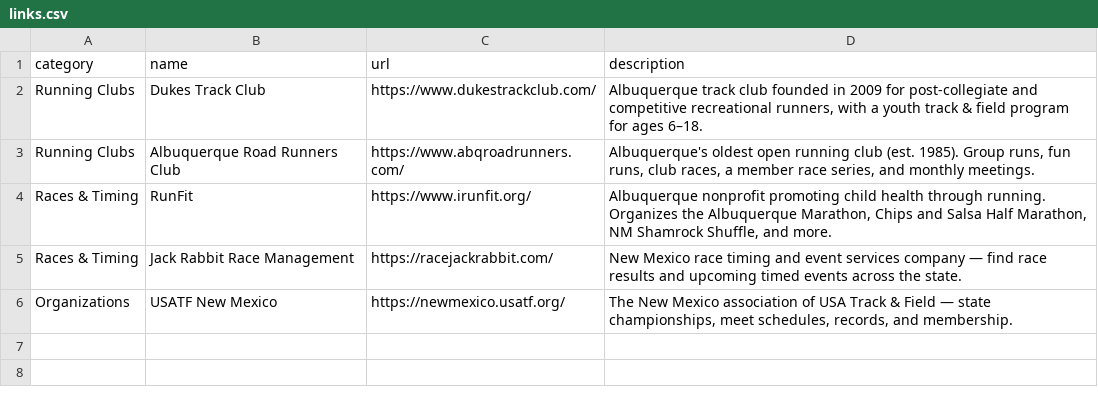
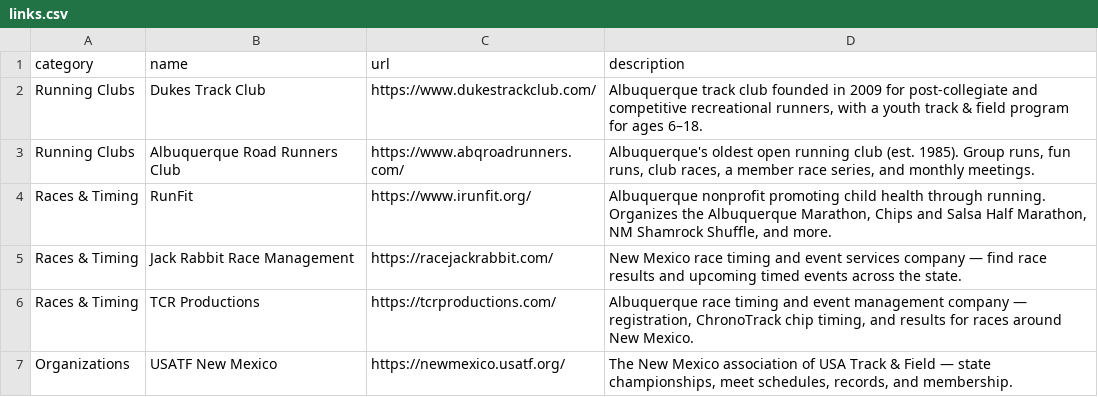
Before and after one commit to lonwaters/nmtrackclub, a CSV file: links.csv, drawn as a sheet.

```diff
--- a/links.csv
+++ b/links.csv
@@ -5,2 +5,3 @@ Races & Timing,RunFit,https://www.irunfit.org/,"Albuquerque nonprofit promoting
 Races & Timing,Jack Rabbit Race Management,https://racejackrabbit.com/,"New Mexico race timing and event services company — find race results and upcoming timed events across the state."
+Races & Timing,TCR Productions,https://tcrproductions.com/,"Albuquerque race timing and event management company — registration, ChronoTrack chip timing, and results for races around New Mexico."
 Organizations,USATF New Mexico,https://newmexico.usatf.org/,"The New Mexico association of USA Track & Field — state championships, meet schedules, records, and membership."
```
